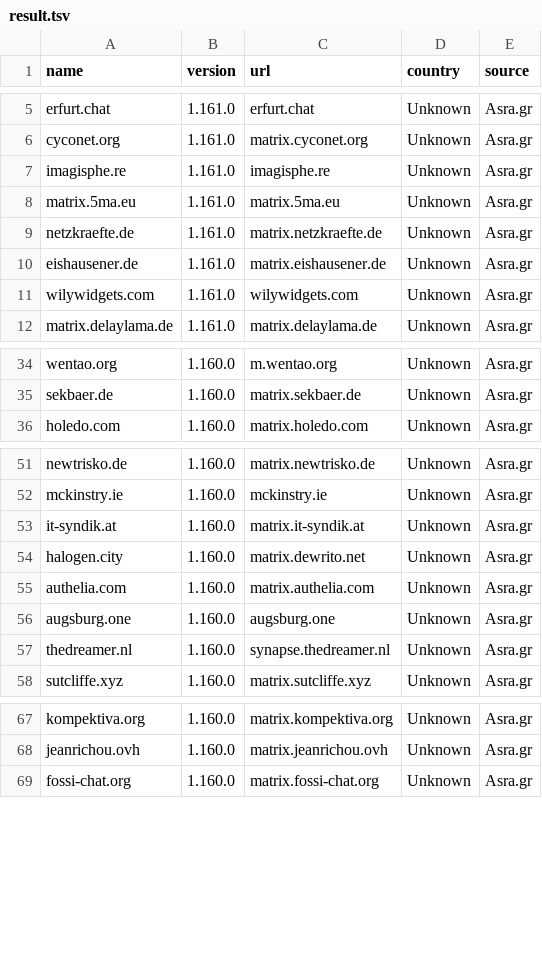
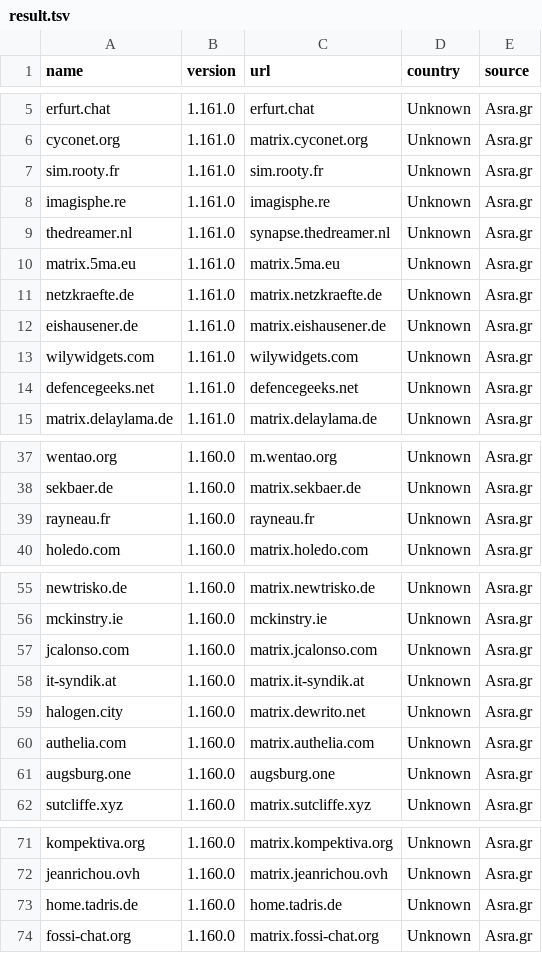
Before and after one commit to tatsumoto-ren/matrix, a TSV file: result.tsv, drawn as a sheet; only a part is shown, gaps mark what is left out; removed rows and columns are numbered as before the commit, all else as after; the diff covers the shown part only; the diff names each change by its address in the sheet, - before the commit and + after, or states it on an @@ line.

```diff
--- a/result.tsv
+++ b/result.tsv
+row 7: sim.rooty.fr | 1.161.0 | sim.rooty.fr | Unknown | Asra.gr
+row 9: thedreamer.nl | 1.161.0 | synapse.thedreamer.nl | Unknown | Asra.gr
+row 14: defencegeeks.net | 1.161.0 | defencegeeks.net | Unknown | Asra.gr
+row 39: rayneau.fr | 1.160.0 | rayneau.fr | Unknown | Asra.gr
+row 57: jcalonso.com | 1.160.0 | matrix.jcalonso.com | Unknown | Asra.gr
-row 57: thedreamer.nl | 1.160.0 | synapse.thedreamer.nl | Unknown | Asra.gr
+row 73: home.tadris.de | 1.160.0 | home.tadris.de | Unknown | Asra.gr
```
Also changed, not shown: 3 added rows and 1 removed row elsewhere in this file, 1 other file.
